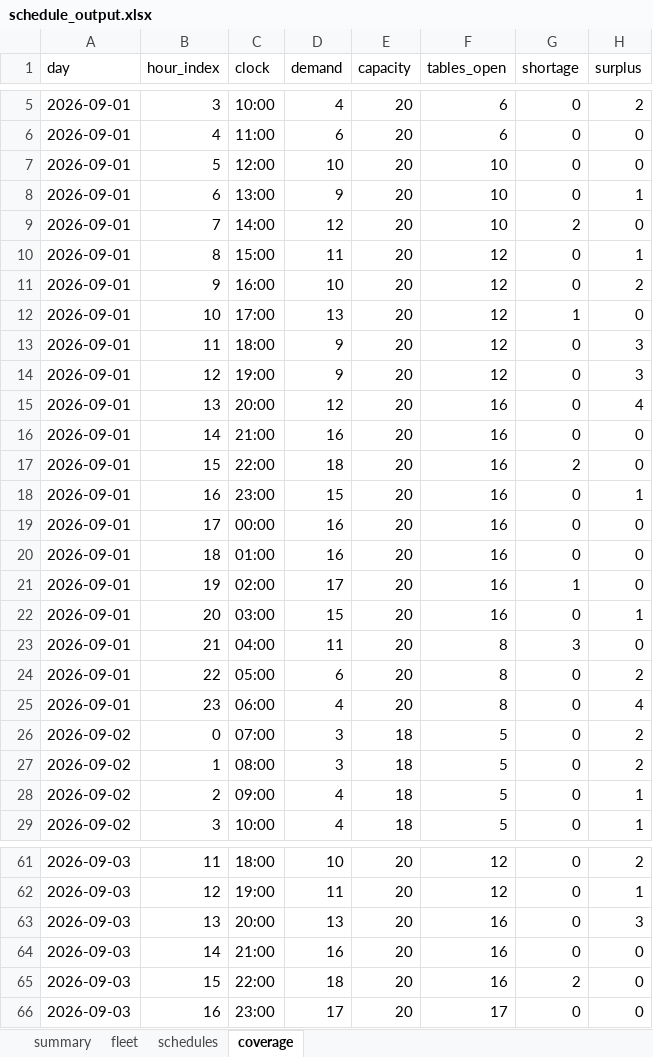
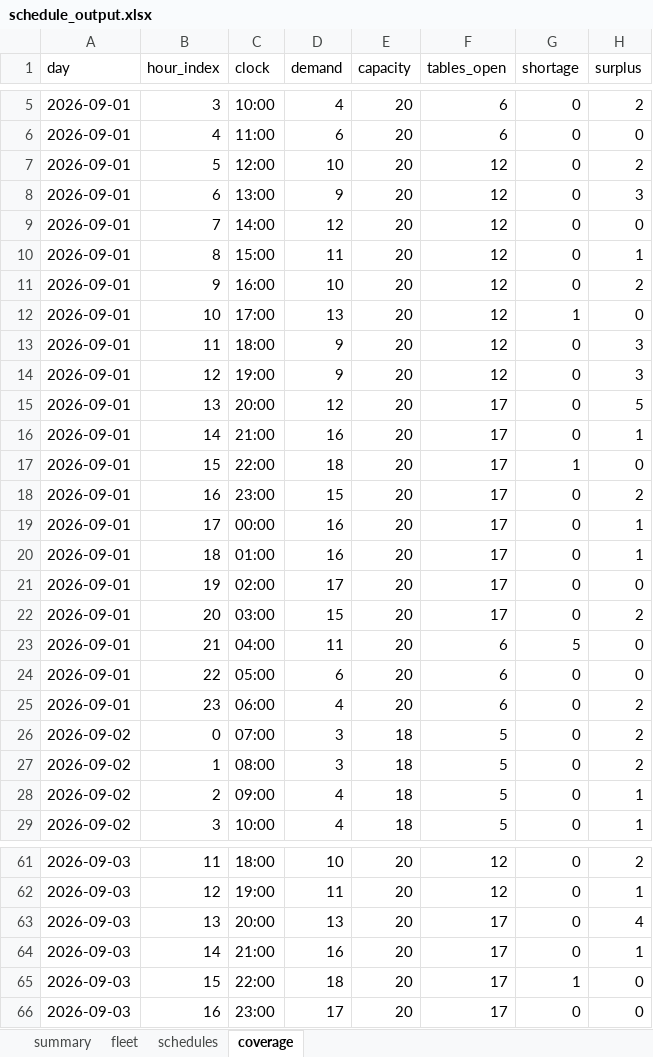
Before and after one commit to CarsonLoi/Optimization, an Excel workbook: examples/schedule_output.xlsx, sheet coverage, drawn as a sheet; only a part is shown, gaps mark what is left out; values as stored, in another font and other column widths than the file's, no borders; the diff covers the shown part only; the diff names each change by its address in the sheet, - before the commit and + after, or states it on an @@ line.

```diff
--- a/examples/schedule_output.xlsx (sheet coverage)
+++ b/examples/schedule_output.xlsx (sheet coverage)
-F7:F9 (tables_open): 10
+F7:F9 (tables_open): 12
-H7 (surplus): 0
+H7 (surplus): 2
-H8 (surplus): 1
+H8 (surplus): 3
-G9 (shortage): 2
+G9 (shortage): 0
-F15:F22 (tables_open): 16
+F15:F22 (tables_open): 17
-H15 (surplus): 4
+H15 (surplus): 5
-H16 (surplus): 0
+H16 (surplus): 1
-G17 (shortage): 2
+G17 (shortage): 1
-H18 (surplus): 1
+H18 (surplus): 2
-H19:H20 (surplus): 0
+H19:H20 (surplus): 1
-G21 (shortage): 1
+G21 (shortage): 0
-H22 (surplus): 1
+H22 (surplus): 2
-F23:F25 (tables_open): 8
+F23:F25 (tables_open): 6
-G23 (shortage): 3
+G23 (shortage): 5
-H24 (surplus): 2
+H24 (surplus): 0
-H25 (surplus): 4
+H25 (surplus): 2
-F63:F65 (tables_open): 16
+F63:F65 (tables_open): 17
-H63 (surplus): 3
+H63 (surplus): 4
-H64 (surplus): 0
+H64 (surplus): 1
-G65 (shortage): 2
+G65 (shortage): 1
```
Also changed, not shown: 6 edited cells elsewhere in this sheet, sheet schedules, sheet summary, 4 other files.
